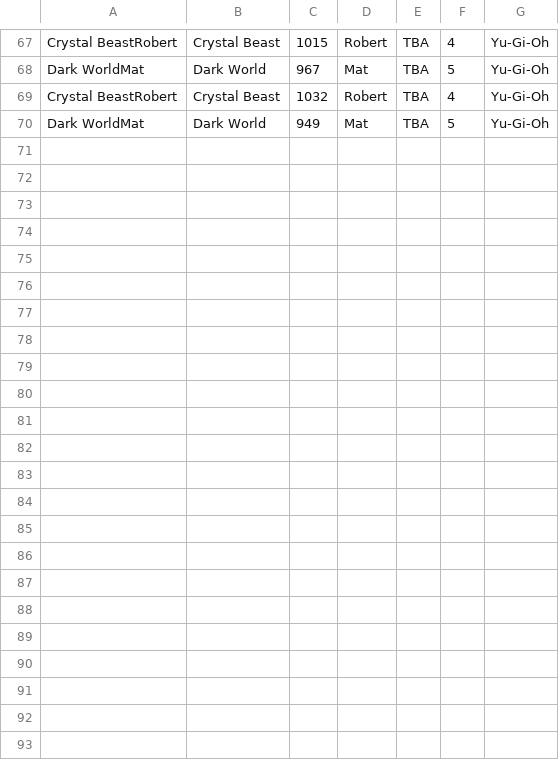
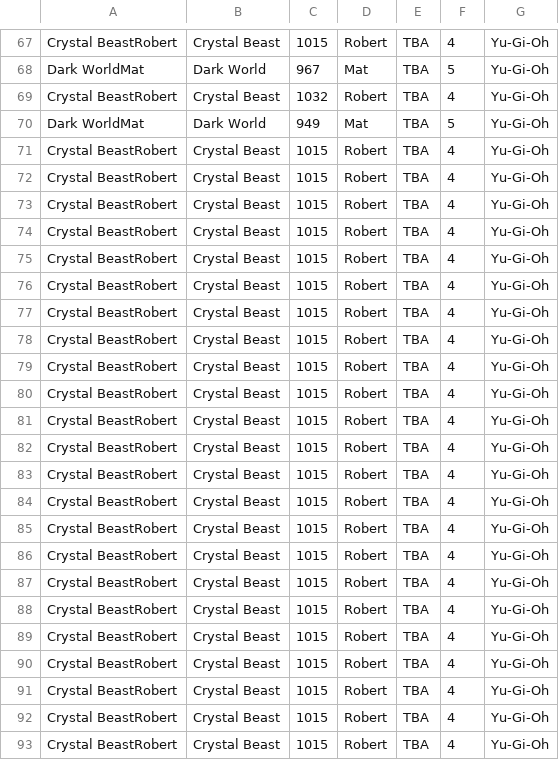
Before and after one commit to BritishKid/deck-tiering, a CSV file: decks.csv, drawn as a sheet; only a part is shown, gaps mark what is left out.

Commit message:
Added data to history screen

```diff
--- a/decks.csv
+++ b/decks.csv
@@ -70 +70,24 @@ Crystal BeastRobert,Crystal Beast,1032,Robert,TBA,4,Yu-Gi-Oh
 Dark WorldMat,Dark World,949,Mat,TBA,5,Yu-Gi-Oh
+Crystal BeastRobert,Crystal Beast,1015,Robert,TBA,4,Yu-Gi-Oh
+Crystal BeastRobert,Crystal Beast,1015,Robert,TBA,4,Yu-Gi-Oh
+Crystal BeastRobert,Crystal Beast,1015,Robert,TBA,4,Yu-Gi-Oh
+Crystal BeastRobert,Crystal Beast,1015,Robert,TBA,4,Yu-Gi-Oh
+Crystal BeastRobert,Crystal Beast,1015,Robert,TBA,4,Yu-Gi-Oh
+Crystal BeastRobert,Crystal Beast,1015,Robert,TBA,4,Yu-Gi-Oh
+Crystal BeastRobert,Crystal Beast,1015,Robert,TBA,4,Yu-Gi-Oh
+Crystal BeastRobert,Crystal Beast,1015,Robert,TBA,4,Yu-Gi-Oh
+Crystal BeastRobert,Crystal Beast,1015,Robert,TBA,4,Yu-Gi-Oh
+Crystal BeastRobert,Crystal Beast,1015,Robert,TBA,4,Yu-Gi-Oh
+Crystal BeastRobert,Crystal Beast,1015,Robert,TBA,4,Yu-Gi-Oh
+Crystal BeastRobert,Crystal Beast,1015,Robert,TBA,4,Yu-Gi-Oh
+Crystal BeastRobert,Crystal Beast,1015,Robert,TBA,4,Yu-Gi-Oh
+Crystal BeastRobert,Crystal Beast,1015,Robert,TBA,4,Yu-Gi-Oh
+Crystal BeastRobert,Crystal Beast,1015,Robert,TBA,4,Yu-Gi-Oh
+Crystal BeastRobert,Crystal Beast,1015,Robert,TBA,4,Yu-Gi-Oh
+Crystal BeastRobert,Crystal Beast,1015,Robert,TBA,4,Yu-Gi-Oh
+Crystal BeastRobert,Crystal Beast,1015,Robert,TBA,4,Yu-Gi-Oh
+Crystal BeastRobert,Crystal Beast,1015,Robert,TBA,4,Yu-Gi-Oh
+Crystal BeastRobert,Crystal Beast,1015,Robert,TBA,4,Yu-Gi-Oh
+Crystal BeastRobert,Crystal Beast,1015,Robert,TBA,4,Yu-Gi-Oh
+Crystal BeastRobert,Crystal Beast,1015,Robert,TBA,4,Yu-Gi-Oh
+Crystal BeastRobert,Crystal Beast,1015,Robert,TBA,4,Yu-Gi-Oh
```
Also changed, not shown: history.csv, 9 other files.
